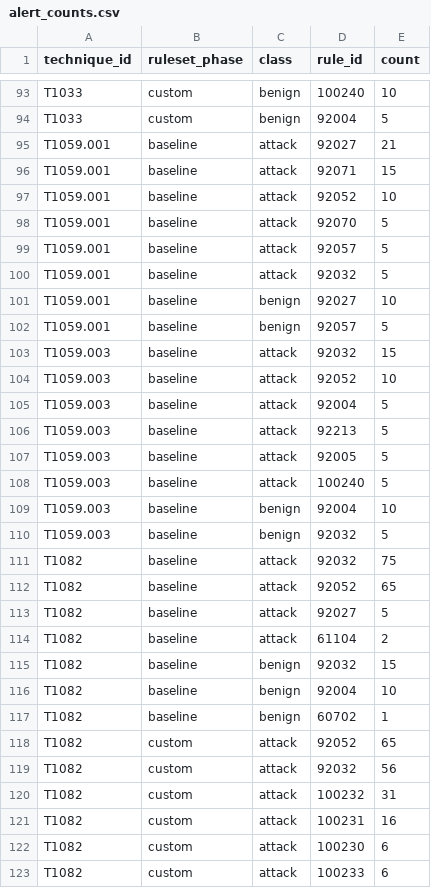
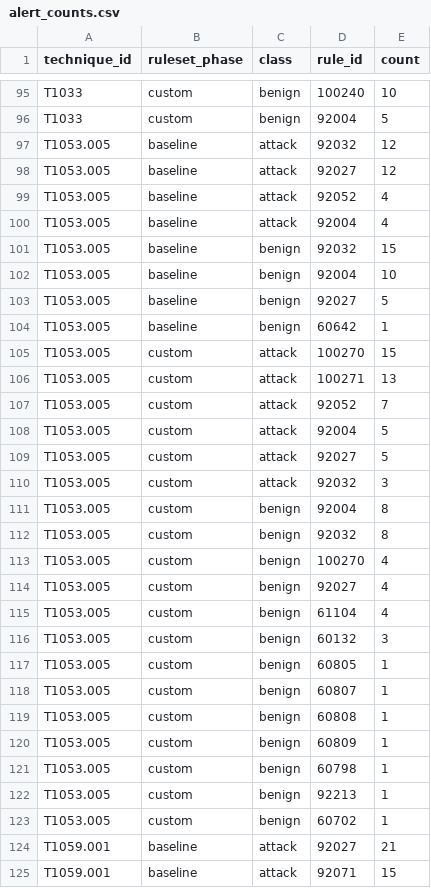
Before and after one commit to MdAbdulBasit/Dissertation-Detection-lab, a CSV file: data/alert_counts.csv, drawn as a sheet; only a part is shown, gaps mark what is left out; the shorter side is filled out with more unchanged rows; the diff covers the shown part only.

Commit message:
Add T1053.005: first Persistence technique, tactic-level default miss, cleanup machinery for persistent artefacts
Nothing maps to T1053.005; every rule that fired maps to Execution - Persistence read as Execution. Rules 100270-100271 at level 10 deployed and verified; 100270 fires in both classes. Generic Execution rules displaced 32 to 20 while 28 correct attributions appeared, matching T1016's 23 to 5. Added -CleanupBetweenRuns: named persistent artefacts collide on repeat, so runs 2-5 measured failed creation until cleanup was scheduled in dead time past the label buffer. Baseline attack r1 superseded as a collision outlier. Documented that smoke tests must reproduce the atomic's process lineage, and that excluding /query and /delete from 100270 prevents labelling our own 57 cleanup operations as attacks.

```diff
--- a/data/alert_counts.csv
+++ b/data/alert_counts.csv
@@ -94,2 +96,29 @@ T1033,custom,benign,100240,10
 T1033,custom,benign,92004,5
+T1053.005,baseline,attack,92032,12
+T1053.005,baseline,attack,92027,12
+T1053.005,baseline,attack,92052,4
+T1053.005,baseline,attack,92004,4
+T1053.005,baseline,benign,92032,15
+T1053.005,baseline,benign,92004,10
+T1053.005,baseline,benign,92027,5
+T1053.005,baseline,benign,60642,1
+T1053.005,custom,attack,100270,15
+T1053.005,custom,attack,100271,13
+T1053.005,custom,attack,92052,7
+T1053.005,custom,attack,92004,5
+T1053.005,custom,attack,92027,5
+T1053.005,custom,attack,92032,3
+T1053.005,custom,benign,92004,8
+T1053.005,custom,benign,92032,8
+T1053.005,custom,benign,100270,4
+T1053.005,custom,benign,92027,4
+T1053.005,custom,benign,61104,4
+T1053.005,custom,benign,60132,3
+T1053.005,custom,benign,60805,1
+T1053.005,custom,benign,60807,1
+T1053.005,custom,benign,60808,1
+T1053.005,custom,benign,60809,1
+T1053.005,custom,benign,60798,1
+T1053.005,custom,benign,92213,1
+T1053.005,custom,benign,60702,1
 T1059.001,baseline,attack,92027,21
```
Also changed, not shown: 4 added rows, 2 removed rows, 8 moved rows and 7 edited cells elsewhere in this file, 9 other files.
